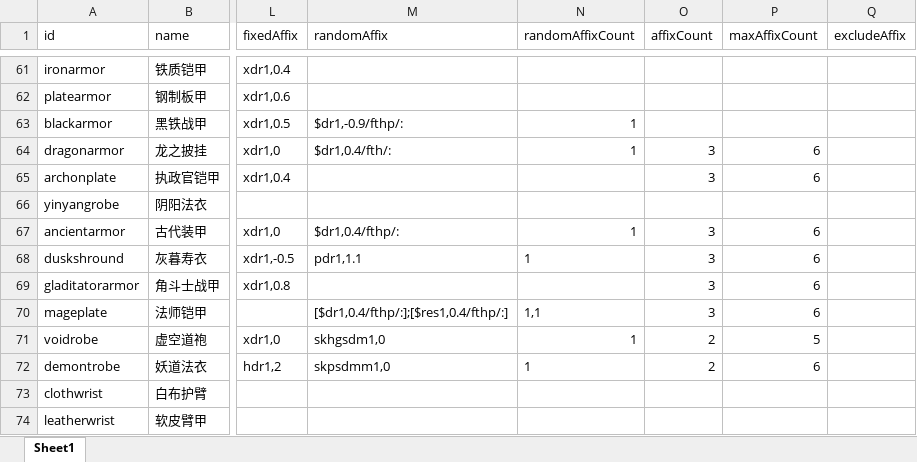
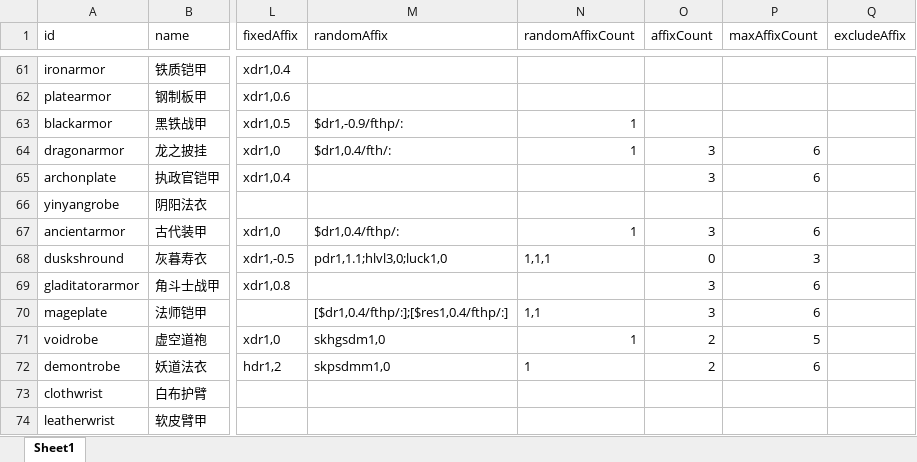
Before and after one commit to yatyricky/gvbasic-mir-remaster, an Excel workbook: configs/Item.xlsx, sheet Sheet1, drawn as a sheet; only a part is shown, gaps mark what is left out; values as stored, in another font and other column widths than the file's, no borders; conditional formats not drawn; the diff names each change by its address in the sheet, - before the commit and + after, or states it on an @@ line.

```diff
--- a/configs/Item.xlsx (sheet Sheet1)
+++ b/configs/Item.xlsx (sheet Sheet1)
-M68 (randomAffix): pdr1,1.1
+M68 (randomAffix): pdr1,1.1;hlvl3,0;luck1,0
-N68 (randomAffixCount): 1
+N68 (randomAffixCount): 1,1,1
-O68 (affixCount): 3
+O68 (affixCount): 0
-P68 (maxAffixCount): 6
+P68 (maxAffixCount): 3
```
Also changed, not shown: configs/Skill.xlsx, 10 other files.
